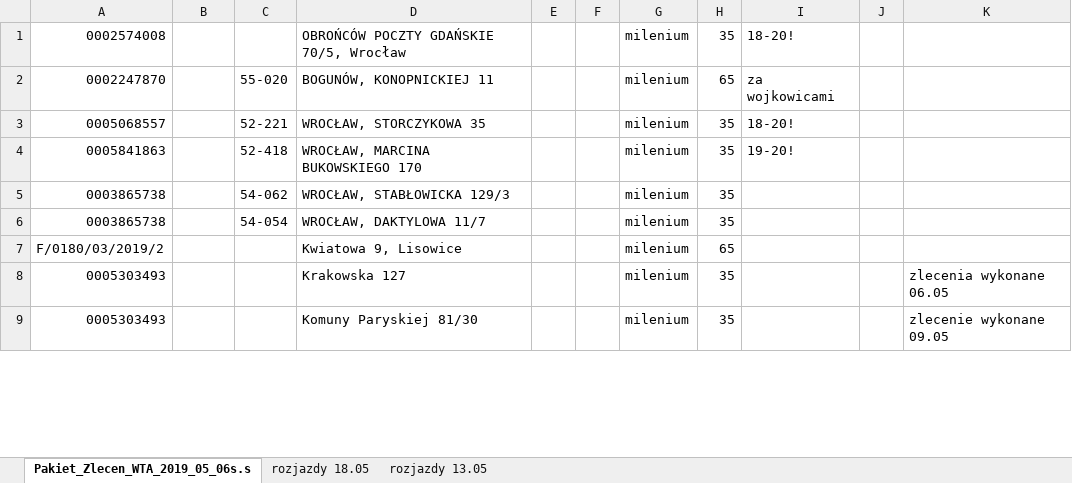
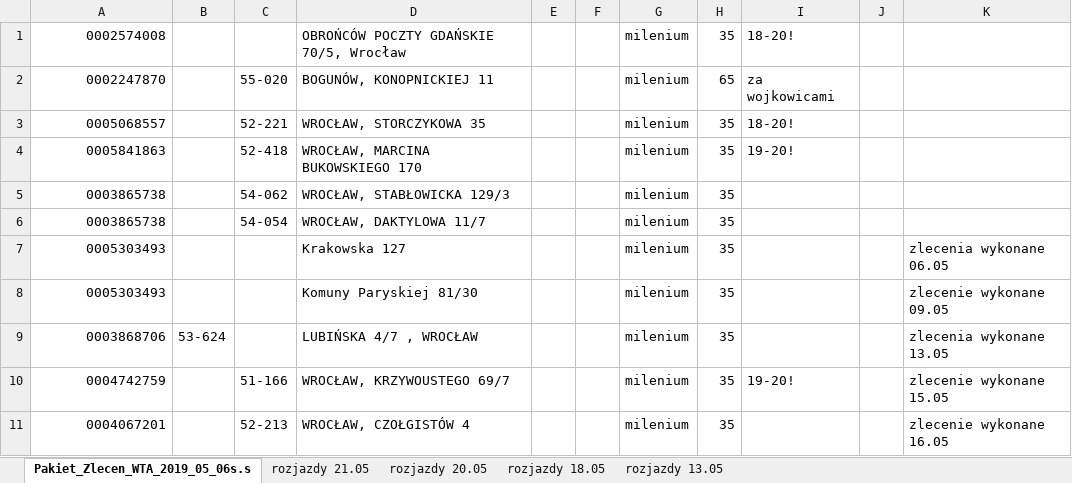
Before and after one commit to KancKoko/maj, an Excel workbook: rozjazdy zbiorcze maj.xlsx, sheet Pakiet_Zlecen_WTA_2019_05_06s.s, drawn as a sheet; only a part is shown; values as stored, in another font and other column widths than the file's, no cell formats; removed rows and columns are numbered as before the commit, all else as after; the diff covers the shown part only; the diff names each change by its address in the sheet, - before the commit and + after, or states it on an @@ line.

```diff
--- a/rozjazdy zbiorcze maj.xlsx (sheet Pakiet_Zlecen_WTA_2019_05_06s.s)
+++ b/rozjazdy zbiorcze maj.xlsx (sheet Pakiet_Zlecen_WTA_2019_05_06s.s)
+sheet tab: rozjazdy 21.05
+sheet tab: rozjazdy 20.05
-row 7: F/0180/03/2019/2 |  |  | Kwiatowa 9, Lisowice |  |  | milenium | 65
+row 9: 0003868706 | 53-624 |  | LUBIŃSKA 4/7 , WROCŁAW |  |  | milenium | 35 |  |  | zlecenia wykonane 13.05
+row 10: 0004742759 |  | 51-166 | WROCŁAW, KRZYWOUSTEGO 69/7 |  |  | milenium | 35 | 19-20! |  | zlecenie wykonane 15.05
+row 11: 0004067201 |  | 52-213 | WROCŁAW, CZOŁGISTÓW 4 |  |  | milenium | 35 |  |  | zlecenie wykonane 16.05
```
Also changed, not shown: 12 added rows and 6 edited cells elsewhere in this sheet, cell formats.
